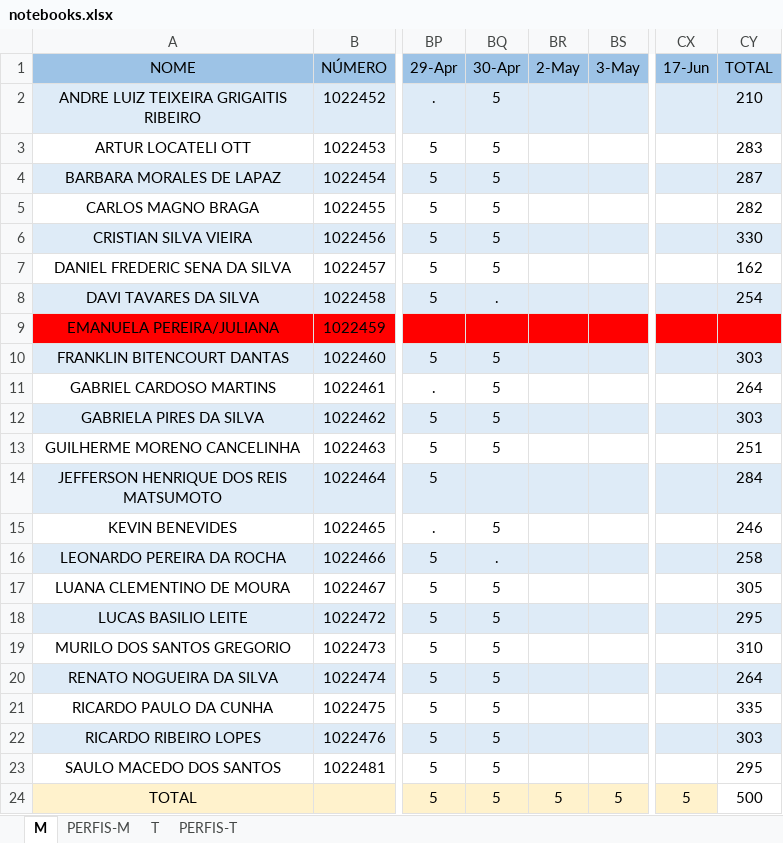
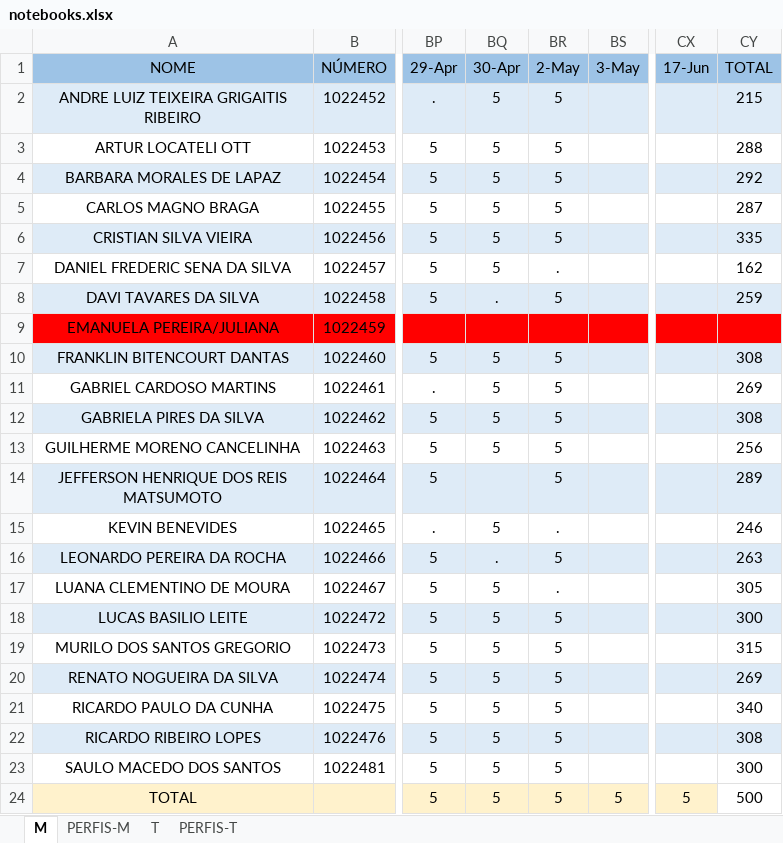
Before and after one commit to hstrada/senai-desenvolvimento-1s2019, an Excel workbook: planejamento/notebooks.xlsx, sheet M, drawn as a sheet; only a part is shown, gaps mark what is left out; values as stored, in another font and other column widths than the file's, no borders; the diff names each change by its address in the sheet, - before the commit and + after, or states it on an @@ line.

```diff
--- a/planejamento/notebooks.xlsx (sheet M)
+++ b/planejamento/notebooks.xlsx (sheet M)
-BR2:BR6 (2-May): (empty)
+BR2:BR6 (2-May): 5
-CY2 (TOTAL): 210
+CY2 (TOTAL): 215
-CY3 (TOTAL): 283
+CY3 (TOTAL): 288
-CY4 (TOTAL): 287
+CY4 (TOTAL): 292
-CY5 (TOTAL): 282
+CY5 (TOTAL): 287
-CY6 (TOTAL): 330
+CY6 (TOTAL): 335
-BR7 (2-May): (empty)
+BR7 (2-May): .
-BR8 (2-May): (empty)
+BR8 (2-May): 5
-CY8 (TOTAL): 254
+CY8 (TOTAL): 259
-BR10:BR14 (2-May): (empty)
+BR10:BR14 (2-May): 5
-CY10 (TOTAL): 303
+CY10 (TOTAL): 308
-CY11 (TOTAL): 264
+CY11 (TOTAL): 269
-CY12 (TOTAL): 303
+CY12 (TOTAL): 308
-CY13 (TOTAL): 251
+CY13 (TOTAL): 256
-CY14 (TOTAL): 284
+CY14 (TOTAL): 289
-BR15 (2-May): (empty)
+BR15 (2-May): .
-BR16 (2-May): (empty)
+BR16 (2-May): 5
-CY16 (TOTAL): 258
+CY16 (TOTAL): 263
-BR17 (2-May): (empty)
+BR17 (2-May): .
-BR18:BR23 (2-May): (empty)
+BR18:BR23 (2-May): 5
-CY18 (TOTAL): 295
+CY18 (TOTAL): 300
-CY19 (TOTAL): 310
+CY19 (TOTAL): 315
-CY20 (TOTAL): 264
+CY20 (TOTAL): 269
-CY21 (TOTAL): 335
+CY21 (TOTAL): 340
-CY22 (TOTAL): 303
+CY22 (TOTAL): 308
-CY23 (TOTAL): 295
+CY23 (TOTAL): 300
```
Also changed, not shown: 4 other files.
